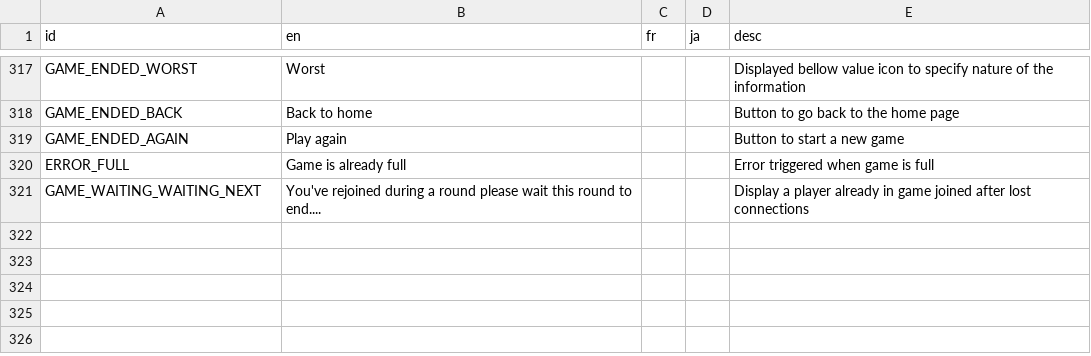
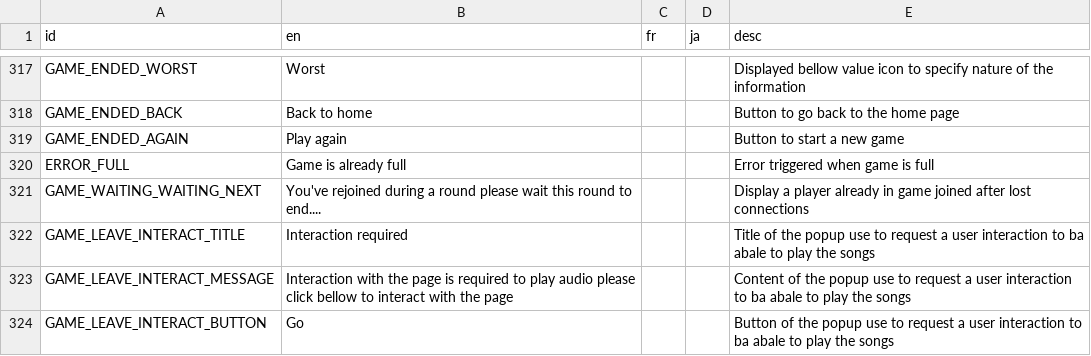
Before and after one commit to victorviterbo/Transcendance, a CSV file: services/frontend/public/localization/lang.csv, drawn as a sheet; only a part is shown, gaps mark what is left out; the diff names each change by its address in the sheet, - before the commit and + after, or states it on an @@ line.

Commit message:
[WORK]: Popup when audio is not available

```diff
--- a/services/frontend/public/localization/lang.csv
+++ b/services/frontend/public/localization/lang.csv
+row 322: GAME_LEAVE_INTERACT_TITLE | Interaction required |  |  | Title of the popup use to request a user interaction to ba abale to play the songs
+row 323: GAME_LEAVE_INTERACT_MESSAGE | Interaction with the page is required to play audio please click bellow to interact with the page |  |  | Content of the popup use to request a user interaction to ba abale to play the songs
+row 324: GAME_LEAVE_INTERACT_BUTTON | Go |  |  | Button of the popup use to request a user interaction to ba abale to play the songs
```
Also changed, not shown: 5 other files.
